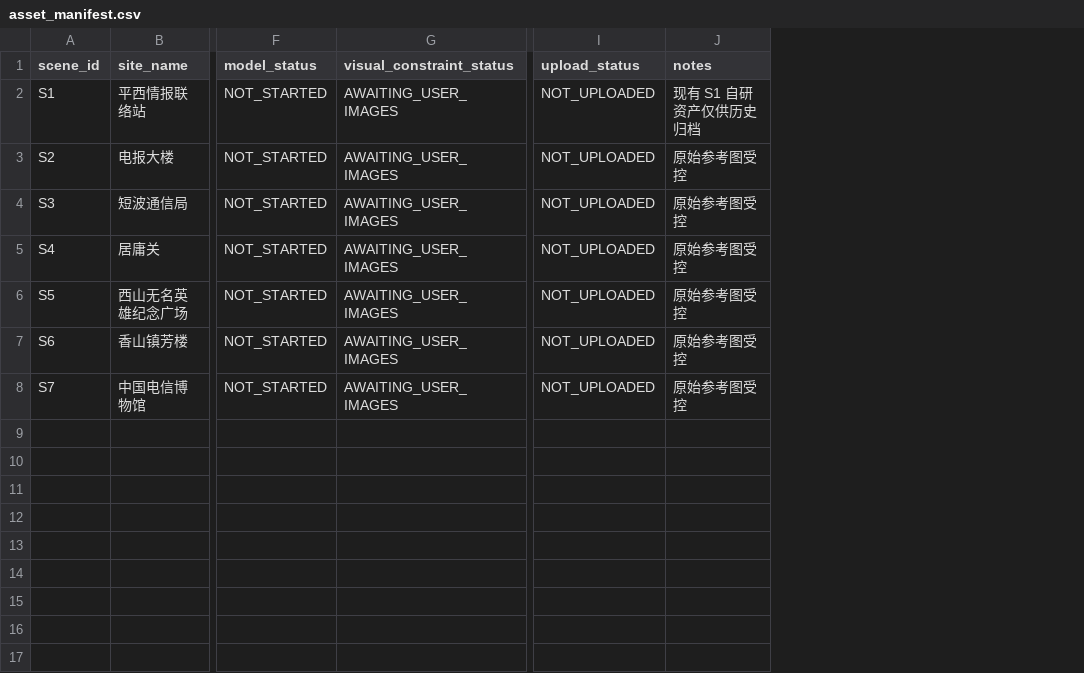
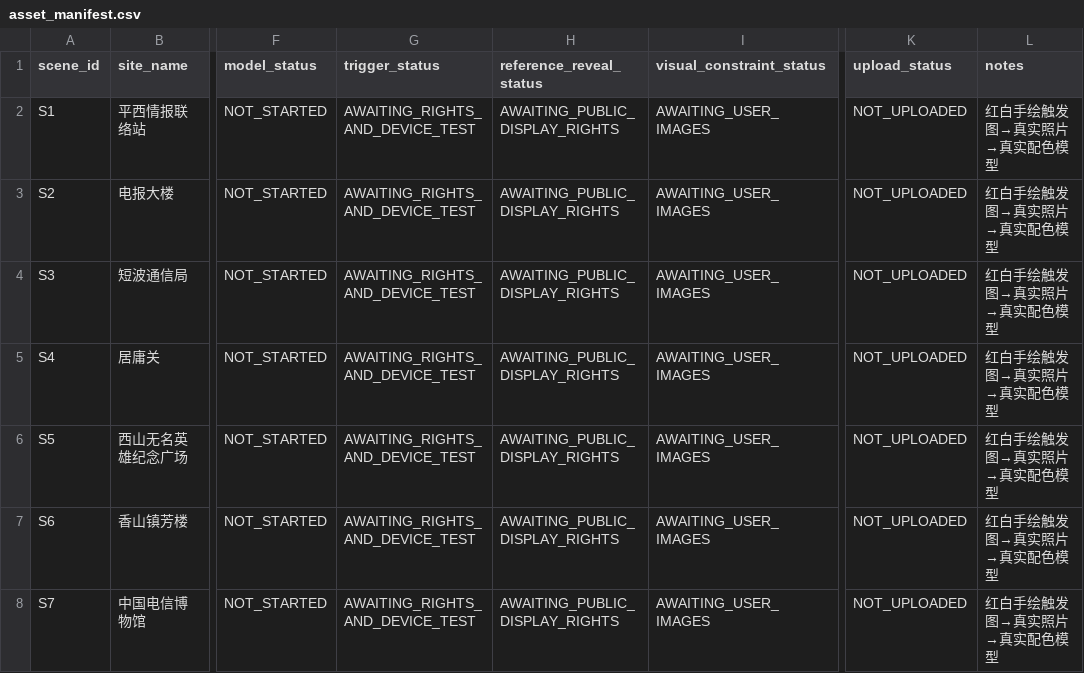
Before and after one commit to Linzeyu912/red-wave-ar, a CSV file: lkivivube_delivery/asset_manifest.csv, drawn as a sheet; only a part is shown, gaps mark what is left out; addresses are those after the commit; the diff names each change by its address in the sheet, - before the commit and + after, or states it on an @@ line.

Commit message:
docs(kivicube): define asset constraints and reveal flow

```diff
--- a/lkivivube_delivery/asset_manifest.csv
+++ b/lkivivube_delivery/asset_manifest.csv
+column G (trigger_status), rows 2-8: all AWAITING_RIGHTS_AND_DEVICE_TEST
+column H (reference_reveal_status), rows 2-8: all AWAITING_PUBLIC_DISPLAY_RIGHTS
-L2 (notes): 现有 S1 自研资产仅供历史归档
+L2 (notes): 红白手绘触发图→真实照片→真实配色模型
-L3:L8 (notes): 原始参考图受控
+L3:L8 (notes): 红白手绘触发图→真实照片→真实配色模型
```
Also changed, not shown: 26 other files.
